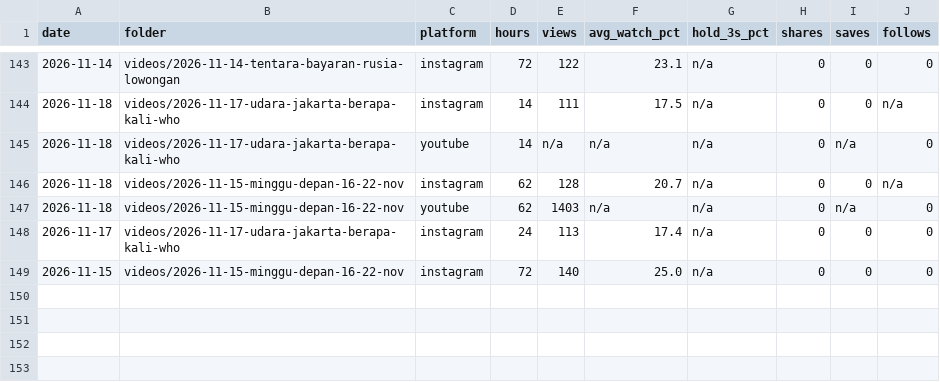
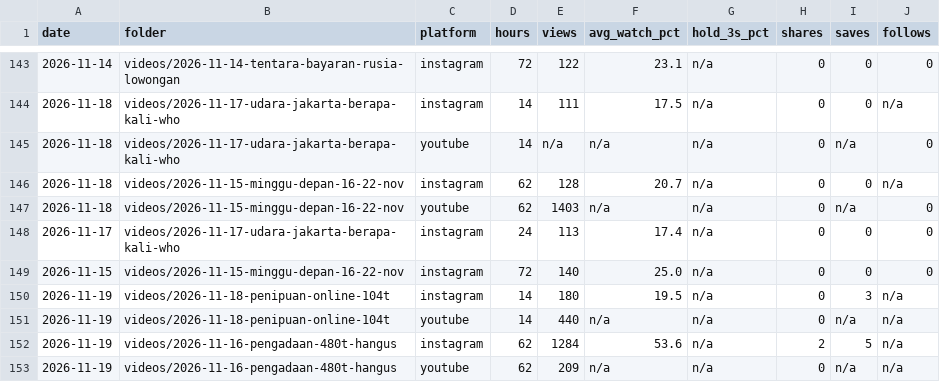
Before and after one commit to psatyadarma/explainer-studio, a CSV file: accounts/rangkumindong/knowledge/metrics.csv, drawn as a sheet; only a part is shown, gaps mark what is left out; the diff names each change by its address in the sheet, - before the commit and + after, or states it on an @@ line.

```diff
--- a/accounts/rangkumindong/knowledge/metrics.csv
+++ b/accounts/rangkumindong/knowledge/metrics.csv
+row 150: 2026-11-19 | videos/2026-11-18-penipuan-online-104t | instagram | 14 | 180 | 19.5 | n/a | 0 | 3 | n/a
+row 151: 2026-11-19 | videos/2026-11-18-penipuan-online-104t | youtube | 14 | 440 | n/a | n/a | 0 | n/a | n/a
+row 152: 2026-11-19 | videos/2026-11-16-pengadaan-480t-hangus | instagram | 62 | 1284 | 53.6 | n/a | 2 | 5 | n/a
+row 153: 2026-11-19 | videos/2026-11-16-pengadaan-480t-hangus | youtube | 62 | 209 | n/a | n/a | 0 | n/a | n/a
```
Also changed, not shown: accounts/rangkumindong/knowledge/covered.csv, accounts/rangkumindong/knowledge/hooks.csv, 37 other files.
